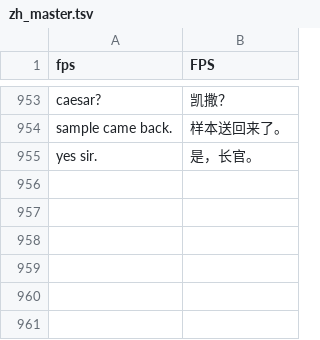
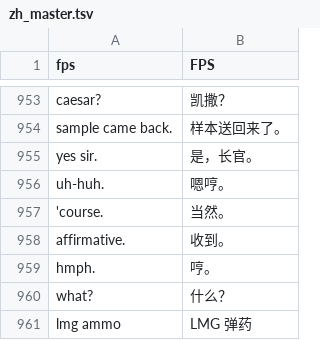
Before and after one commit to box-26/PIGFACE-zh, a TSV file: dict/zh_master.tsv, drawn as a sheet; only a part is shown, gaps mark what is left out.

```diff
--- a/dict/zh_master.tsv
+++ b/dict/zh_master.tsv
@@ -955 +955,7 @@ sample came back.	样本送回来了。
 yes sir.	是，长官。
+uh-huh.	嗯哼。
+'course.	当然。
+affirmative.	收到。
+hmph.	哼。
+what?	什么？
+lmg ammo	LMG 弹药
```
Also changed, not shown: 2 other files.
